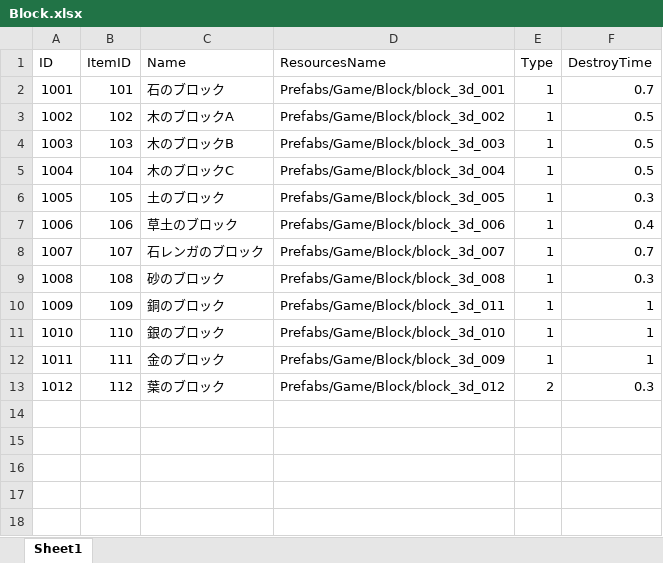
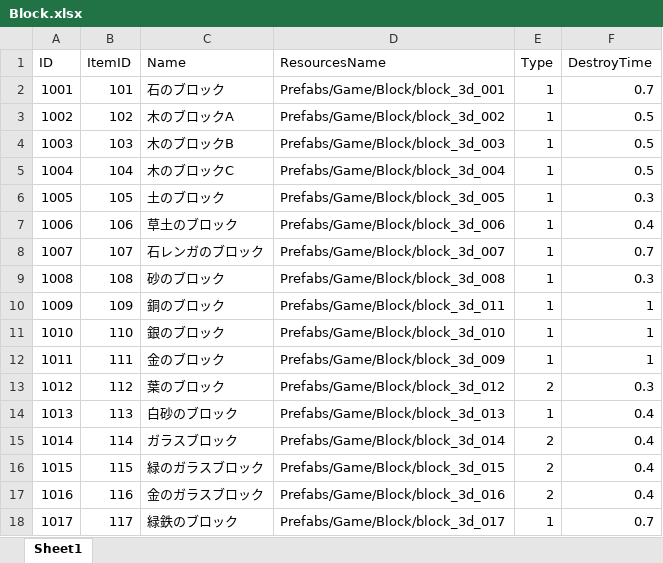
Before and after one commit to jobcrowngame/CraftStory, an Excel workbook: Config/Excel/Block.xlsx, sheet Sheet1, drawn as a sheet; values as stored, in another font and other column widths than the file's, no borders; table styles not drawn; the diff names each change by its address in the sheet, - before the commit and + after, or states it on an @@ line.

```diff
--- a/Config/Excel/Block.xlsx (sheet Sheet1)
+++ b/Config/Excel/Block.xlsx (sheet Sheet1)
+row 14: 1013 | 113 | 白砂のブロック | Prefabs/Game/Block/block_3d_013 | 1 | 0.4
+row 15: 1014 | 114 | ガラスブロック | Prefabs/Game/Block/block_3d_014 | 2 | 0.4
+row 16: 1015 | 115 | 緑のガラスブロック | Prefabs/Game/Block/block_3d_015 | 2 | 0.4
+row 17: 1016 | 116 | 金のガラスブロック | Prefabs/Game/Block/block_3d_016 | 2 | 0.4
+row 18: 1017 | 117 | 緑鉄のブロック | Prefabs/Game/Block/block_3d_017 | 1 | 0.7
```
Also changed, not shown: Config/Excel/Craft.xlsx, Config/Excel/Item.xlsx, 44 other files.
